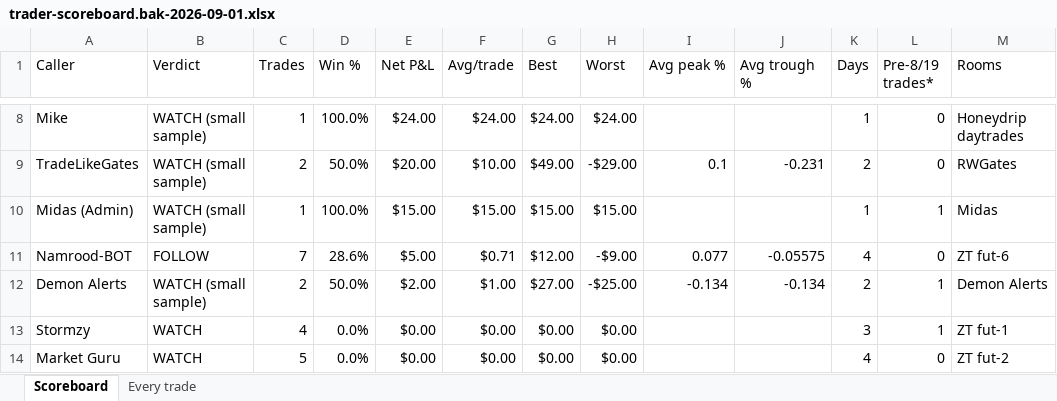
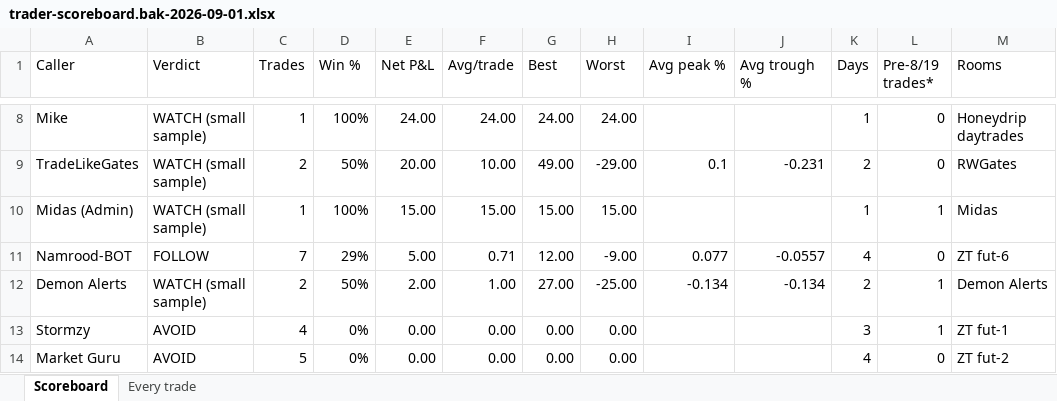
Before and after one commit to giancuffaro/discord-sniper, an Excel workbook: trader-scoreboard.bak-2026-09-01.xlsx, sheet Scoreboard, drawn as a sheet; only a part is shown, gaps mark what is left out; values as stored, in another font and other column widths than the file's, no cell formats; the diff covers the shown part only; the diff names each change by its address in the sheet, - before the commit and + after, or states it on an @@ line.

```diff
--- a/trader-scoreboard.bak-2026-09-01.xlsx (sheet Scoreboard)
+++ b/trader-scoreboard.bak-2026-09-01.xlsx (sheet Scoreboard)
-D8 (Win %): 100.0%
+D8 (Win %): 100%
-E8 (Net P&L): $24.00
+E8 (Net P&L): 24.00
-F8 (Avg/trade): $24.00
+F8 (Avg/trade): 24.00
-G8 (Best): $24.00
+G8 (Best): 24.00
-H8 (Worst): $24.00
+H8 (Worst): 24.00
-D9 (Win %): 50.0%
+D9 (Win %): 50%
-E9 (Net P&L): $20.00
+E9 (Net P&L): 20.00
-F9 (Avg/trade): $10.00
+F9 (Avg/trade): 10.00
-G9 (Best): $49.00
+G9 (Best): 49.00
-H9 (Worst): -$29.00
+H9 (Worst): -29.00
-D10 (Win %): 100.0%
+D10 (Win %): 100%
-E10 (Net P&L): $15.00
+E10 (Net P&L): 15.00
-F10 (Avg/trade): $15.00
+F10 (Avg/trade): 15.00
-G10 (Best): $15.00
+G10 (Best): 15.00
-H10 (Worst): $15.00
+H10 (Worst): 15.00
-D11 (Win %): 28.6%
+D11 (Win %): 29%
-E11 (Net P&L): $5.00
+E11 (Net P&L): 5.00
-F11 (Avg/trade): $0.71
+F11 (Avg/trade): 0.71
-G11 (Best): $12.00
+G11 (Best): 12.00
-H11 (Worst): -$9.00
+H11 (Worst): -9.00
-J11 (Avg trough %): -0.05575
+J11 (Avg trough %): -0.0557
-D12 (Win %): 50.0%
+D12 (Win %): 50%
-E12 (Net P&L): $2.00
+E12 (Net P&L): 2.00
-F12 (Avg/trade): $1.00
+F12 (Avg/trade): 1.00
-G12 (Best): $27.00
+G12 (Best): 27.00
-H12 (Worst): -$25.00
+H12 (Worst): -25.00
-B13:B14 (Verdict): WATCH
+B13:B14 (Verdict): AVOID
-D13:D14 (Win %): 0.0%
+D13:D14 (Win %): 0%
-E13:E14 (Net P&L): $0.00
+E13:E14 (Net P&L): 0.00
-F13:F14 (Avg/trade): $0.00
+F13:F14 (Avg/trade): 0.00
-G13:G14 (Best): $0.00
+G13:G14 (Best): 0.00
-H13:H14 (Worst): $0.00
+H13:H14 (Worst): 0.00
```
Also changed, not shown: 5 added rows, 1 removed row and 83 edited cells elsewhere in this sheet, sheet Every trade, cell formats, 1 other file.
